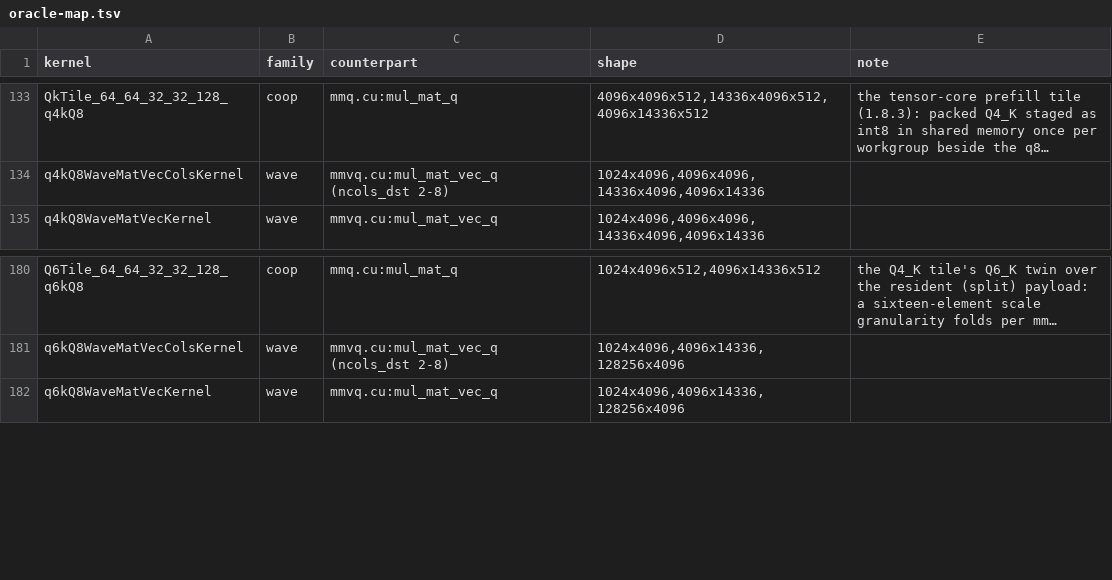
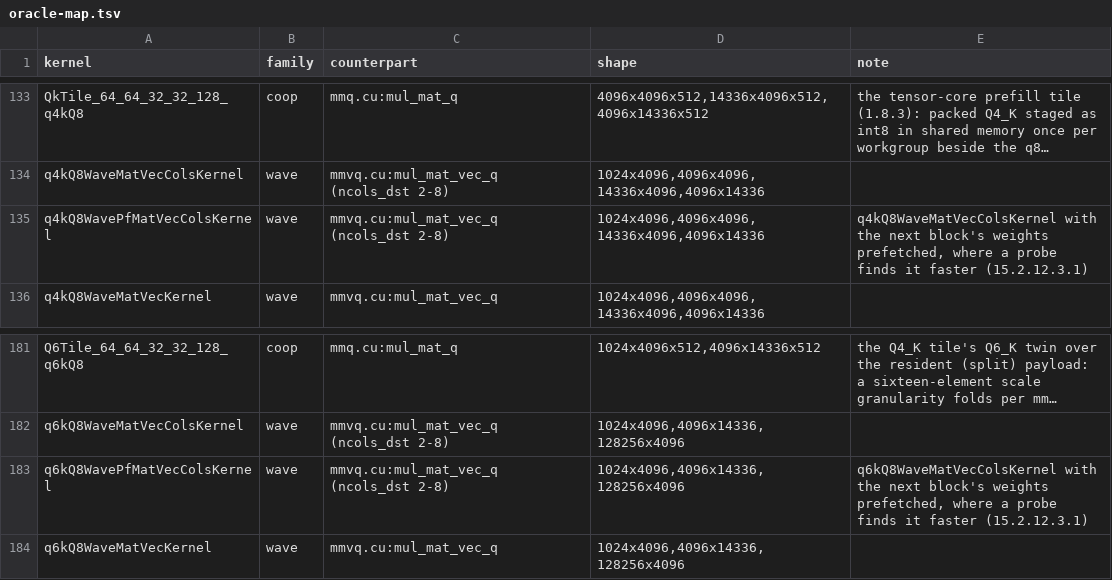
Before and after one commit to jklappenbach/cajeta-llm, a TSV file: census/oracle-map.tsv, drawn as a sheet; only a part is shown, gaps mark what is left out; long unchanged cells end in …; the diff names each change by its address in the sheet, - before the commit and + after, or states it on an @@ line.

```diff
--- a/census/oracle-map.tsv
+++ b/census/oracle-map.tsv
+row 135: q4kQ8WavePfMatVecColsKernel | wave | mmvq.cu:mul_mat_vec_q (ncols_dst 2-8) | 1024x4096,4096x4096,14336x4096,4096x14336 | q4kQ8WaveMatVecColsKernel with the next block's weights prefetched, where a probe finds it faster (15.2.12.3.1)
+row 183: q6kQ8WavePfMatVecColsKernel | wave | mmvq.cu:mul_mat_vec_q (ncols_dst 2-8) | 1024x4096,4096x14336,128256x4096 | q6kQ8WaveMatVecColsKernel with the next block's weights prefetched, where a probe finds it faster (15.2.12.3.1)
```
Also changed, not shown: 4 other files.
